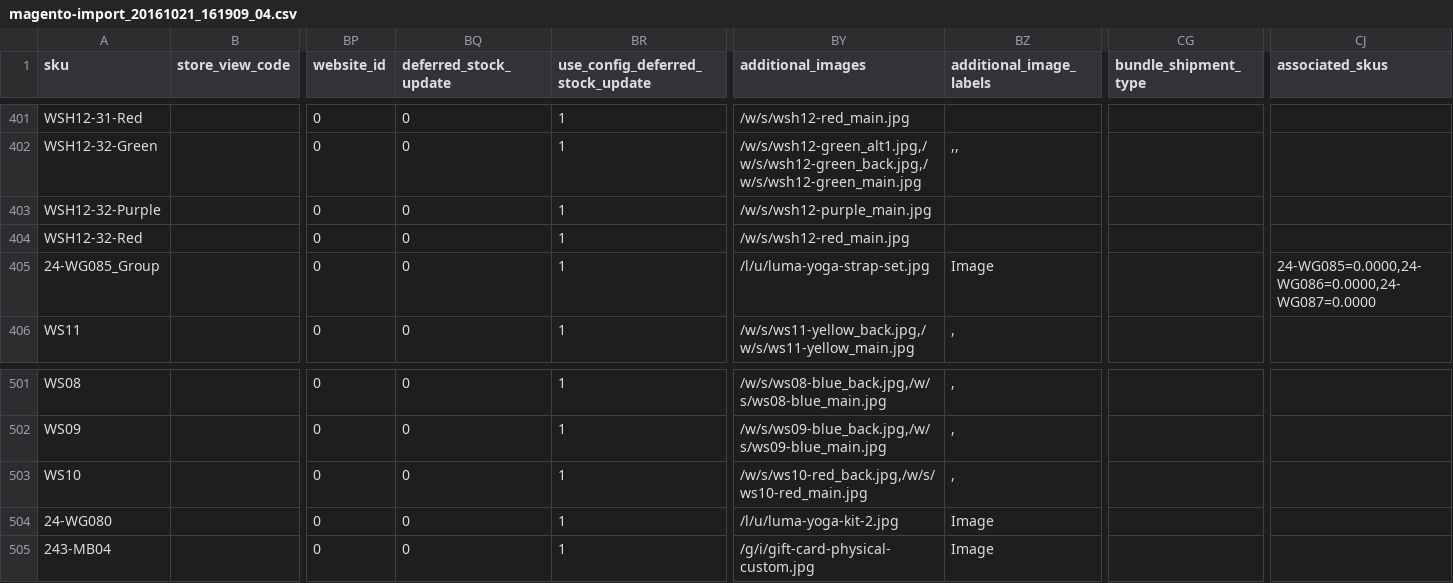
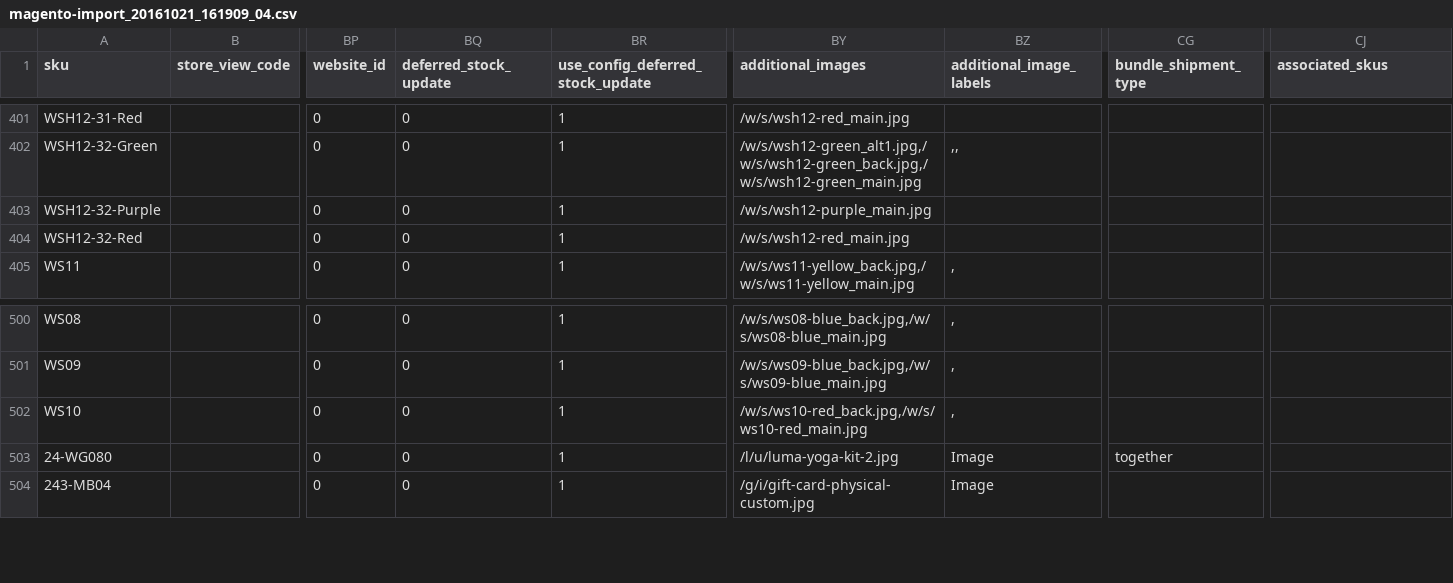
Before and after one commit to techdivision/import-cli-simple, a CSV file: projects/sample-data/ee/212/data/replace/magento-import_20161021_161909_04.csv, drawn as a sheet; only a part is shown, gaps mark what is left out; removed rows and columns are numbered as before the commit, all else as after; rows hold the shown columns only; the diff names each change by its address in the sheet, - before the commit and + after, or states it on an @@ line.

Commit message:
Implement add-update operation for product media EE

```diff
--- a/projects/sample-data/ee/212/data/replace/magento-import_20161021_161909_04.csv
+++ b/projects/sample-data/ee/212/data/replace/magento-import_20161021_161909_04.csv
-row 405: 24-WG085_Group |  | 0 | 0 | 1 | /l/u/luma-yoga-strap-set.jpg | Image |  | 24-WG085=0.0000,24-WG086=0.0000,24-WG087=0.0000
-CG503 (bundle_shipment_type): (empty)
+CG503 (bundle_shipment_type): together
```
Also changed, not shown: projects/sample-data/ce/212/data/add-update/magento-import_20161024_194026_04.csv, projects/sample-data/ce/212/data/replace/magento-import_20161024_194026_04.csv, 15 other files.
